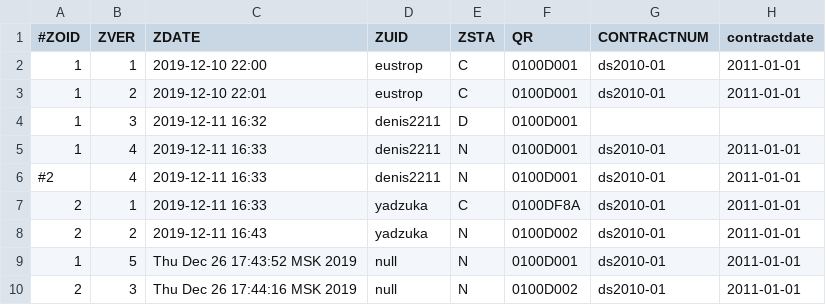
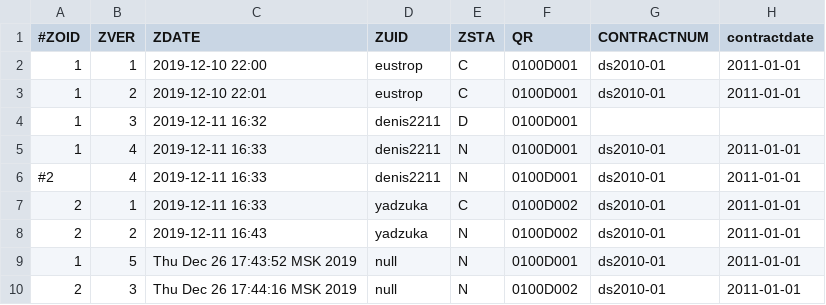
Before and after one commit to Yadzuka/qr.qxyz, a CSV file: db/members/EXAMPLESD/0100D/master.list.csv, drawn as a sheet; only a part is shown; the diff names each change by its address in the sheet, - before the commit and + after, or states it on an @@ line.

```diff
--- a/db/members/EXAMPLESD/0100D/master.list.csv
+++ b/db/members/EXAMPLESD/0100D/master.list.csv
-F7 (QR): 0100DF8A
+F7 (QR): 0100D002
```
Also changed, not shown: 4 other files.
